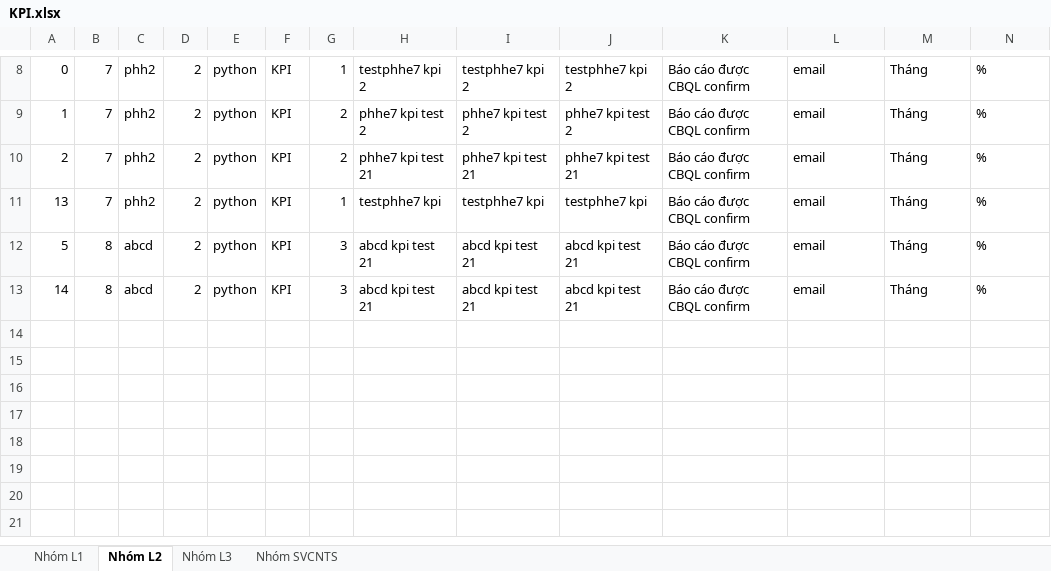
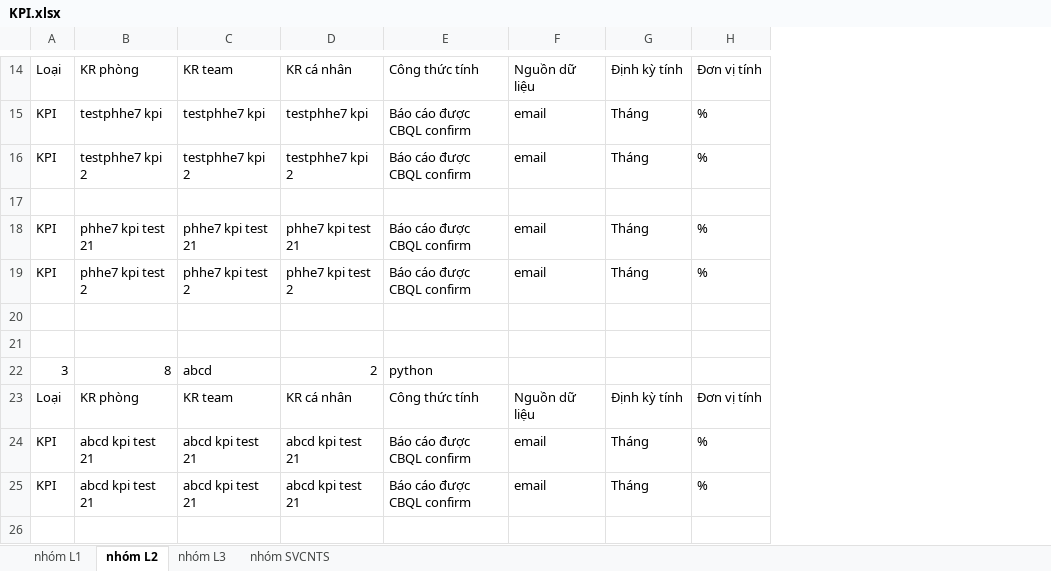
Before and after one commit to bachts/employee_manager, an Excel workbook: outputExcel/KPI.xlsx, sheet nhóm L2, drawn as a sheet; only a part is shown, gaps mark what is left out; values as stored, in another font and other column widths than the file's, no cell formats; removed rows and columns are numbered as before the commit, all else as after; rows hold the shown columns only; the diff covers the shown part only; the diff names each change by its address in the sheet, - before the commit and + after, or states it on an @@ line.

```diff
--- a/outputExcel/KPI.xlsx (sheet nhóm L2)
+++ b/outputExcel/KPI.xlsx (sheet nhóm L2)
-sheet tab: Nhóm L1
+sheet tab: nhóm L1
-sheet tab: Nhóm L2
+sheet tab: nhóm L2
-sheet tab: Nhóm L3
+sheet tab: nhóm L3
-sheet tab: Nhóm SVCNTS
+sheet tab: nhóm SVCNTS
-column A, rows 8-9: 0 | 1; rows 11-13: 13 | 5 | 14
-column B, rows 8-9: 7 | 7; rows 11-13: 7 | 8 | 8
-column C, rows 8-9: phh2 | phh2; rows 11-13: phh2 | abcd | abcd
-column D, rows 8-9: 2 | 2; rows 11-13: all 2
-column E, rows 8-9: python | python; rows 11-13: all python
-column G, rows 8-9: 1 | 2; rows 11-13: 1 | 3 | 3
+row 14: Loại | KR phòng | KR team | KR cá nhân | Công thức tính | Nguồn dữ liệu | Định kỳ tính | Đơn vị tính
+row 15: KPI | testphhe7 kpi | testphhe7 kpi | testphhe7 kpi | Báo cáo được CBQL confirm | email | Tháng | %
+row 17: (empty)
@@ row 10 moved to row 18: KPI @@
+row 20: (empty)
-row 21: 13 | 7 | phh2 | 2 | python | KPI | 1 | testphhe7 kpi | testphhe7 kpi | testphhe7 kpi | Báo cáo được CBQL confirm | email | Tháng | %
+row 21: (empty)
+row 22: 3 | 8 | abcd | 2 | python
+row 23: Loại | KR phòng | KR team | KR cá nhân | Công thức tính | Nguồn dữ liệu | Định kỳ tính | Đơn vị tính
+row 26: (empty)
```
Also changed, not shown: 6 added rows and 1 moved row elsewhere in this sheet, sheet nhóm SVCNTS, sheet nhóm L3, sheet nhóm L1, cell formats, excelSheet/nhóm L1.xlsx, excelSheet/nhóm L2.xlsx, 5 other files.
